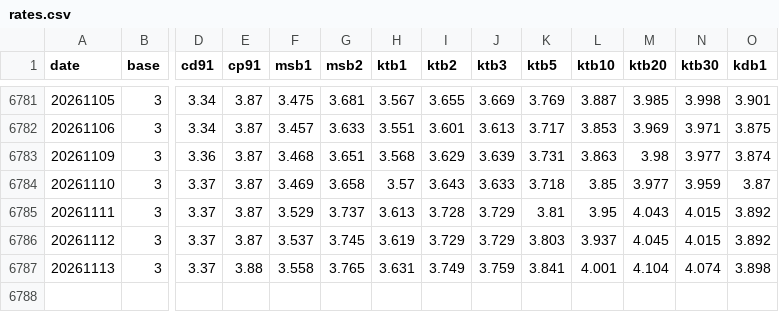
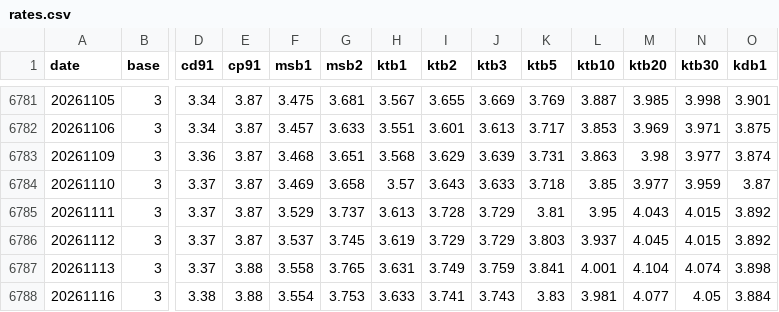
Before and after one commit to crucialp/rate-monitor, a CSV file: docs/data/rates.csv, drawn as a sheet; only a part is shown, gaps mark what is left out; rows hold the shown columns only; the diff names each change by its address in the sheet, - before the commit and + after, or states it on an @@ line.

```diff
--- a/docs/data/rates.csv
+++ b/docs/data/rates.csv
+row 6788: 20261116 | 3 | 3.38 | 3.88 | 3.554 | 3.753 | 3.633 | 3.741 | 3.743 | 3.83 | 3.981 | 4.077 | 4.05 | 3.884
```
Also changed, not shown: 2 other files.
